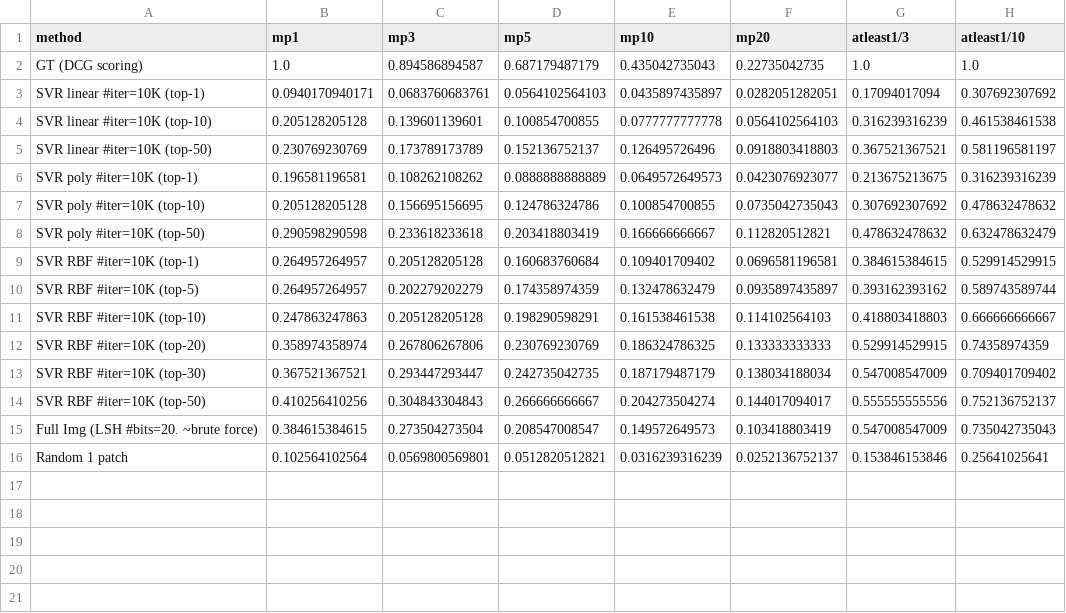
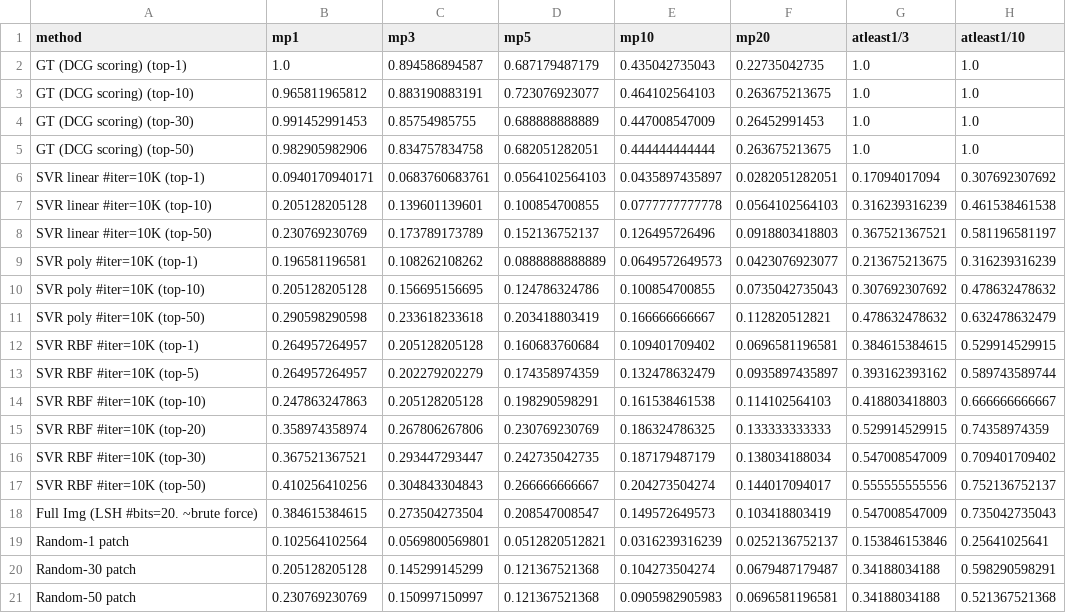
Before and after one commit to rohitgirdhar-cmu-experimental/results, a CSV file: results/0002_PatchRetrieval/quant/table.csv, drawn as a sheet.

Commit message:
quant

```diff
--- a/results/0002_PatchRetrieval/quant/table.csv
+++ b/results/0002_PatchRetrieval/quant/table.csv
@@ -1,3 +1,6 @@
 method,mp1,mp3,mp5,mp10,mp20,atleast1/3,atleast1/10
-GT (DCG scoring),1.0,0.894586894587,0.687179487179,0.435042735043,0.22735042735,1.0,1.0
+GT (DCG scoring) (top-1),1.0,0.894586894587,0.687179487179,0.435042735043,0.22735042735,1.0,1.0
+GT (DCG scoring) (top-10),0.965811965812,0.883190883191,0.723076923077,0.464102564103,0.263675213675,1.0,1.0
+GT (DCG scoring) (top-30),0.991452991453,0.85754985755,0.688888888889,0.447008547009,0.26452991453,1.0,1.0
+GT (DCG scoring) (top-50),0.982905982906,0.834757834758,0.682051282051,0.444444444444,0.263675213675,1.0,1.0
 SVR linear #iter=10K (top-1),0.0940170940171,0.0683760683761,0.0564102564103,0.0435897435897,0.0282051282051,0.17094017094,0.307692307692
@@ -15,2 +18,4 @@ SVR RBF #iter=10K (top-50),0.410256410256,0.304843304843,0.266666666667,0.204273
 Full Img (LSH #bits=20. ~brute force),0.384615384615,0.273504273504,0.208547008547,0.149572649573,0.103418803419,0.547008547009,0.735042735043
-Random 1 patch,0.102564102564,0.0569800569801,0.0512820512821,0.0316239316239,0.0252136752137,0.153846153846,0.25641025641
+Random-1 patch,0.102564102564,0.0569800569801,0.0512820512821,0.0316239316239,0.0252136752137,0.153846153846,0.25641025641
+Random-30 patch,0.205128205128,0.145299145299,0.121367521368,0.104273504274,0.0679487179487,0.34188034188,0.598290598291
+Random-50 patch,0.230769230769,0.150997150997,0.121367521368,0.0905982905983,0.0696581196581,0.34188034188,0.521367521368
```
Also changed, not shown: 1 other file.
